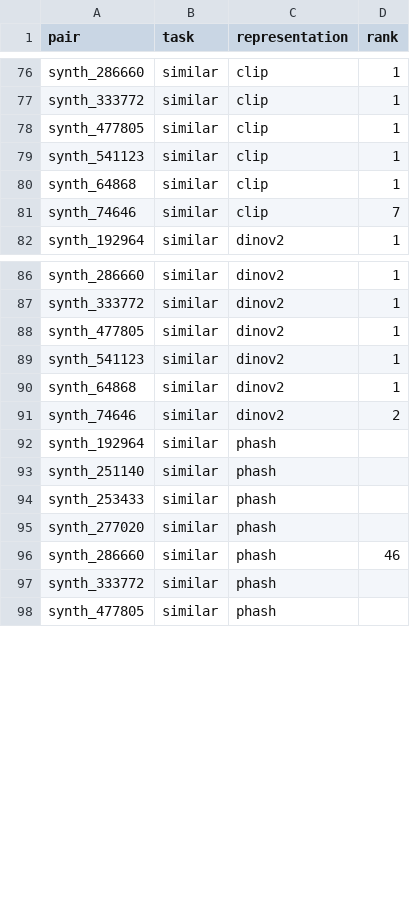
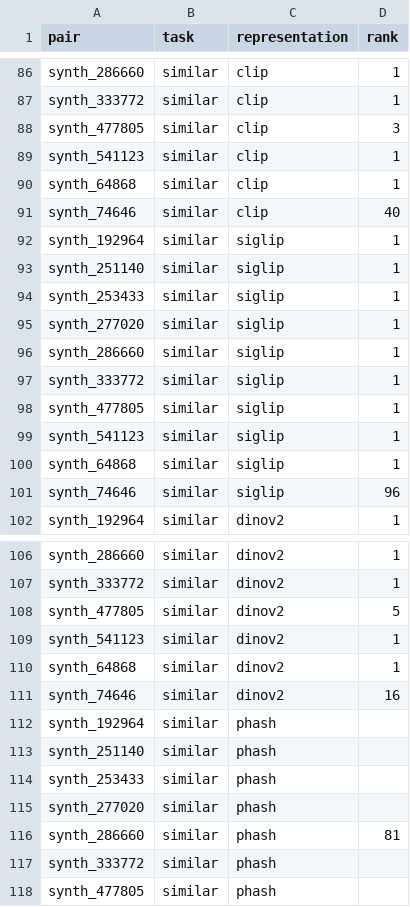
Before and after one commit to hyouka0904/IR_final, a CSV file: results/pairs.csv, drawn as a sheet; only a part is shown, gaps mark what is left out; the diff covers the shown part only.

```diff
--- a/results/pairs.csv
+++ b/results/pairs.csv
@@ -77,6 +87,16 @@ synth_286660,similar,clip,1
 synth_333772,similar,clip,1
-synth_477805,similar,clip,1
+synth_477805,similar,clip,3
 synth_541123,similar,clip,1
 synth_64868,similar,clip,1
-synth_74646,similar,clip,7
+synth_74646,similar,clip,40
+synth_192964,similar,siglip,1
+synth_251140,similar,siglip,1
+synth_253433,similar,siglip,1
+synth_277020,similar,siglip,1
+synth_286660,similar,siglip,1
+synth_333772,similar,siglip,1
+synth_477805,similar,siglip,1
+synth_541123,similar,siglip,1
+synth_64868,similar,siglip,1
+synth_74646,similar,siglip,96
 synth_192964,similar,dinov2,1
@@ -87,6 +107,6 @@ synth_286660,similar,dinov2,1
 synth_333772,similar,dinov2,1
-synth_477805,similar,dinov2,1
+synth_477805,similar,dinov2,5
 synth_541123,similar,dinov2,1
 synth_64868,similar,dinov2,1
-synth_74646,similar,dinov2,2
+synth_74646,similar,dinov2,16
 synth_192964,similar,phash,
@@ -95,3 +115,3 @@ synth_253433,similar,phash,
 synth_277020,similar,phash,
-synth_286660,similar,phash,46
+synth_286660,similar,phash,81
 synth_333772,similar,phash,
```
Also changed, not shown: 10 added rows and 22 edited cells elsewhere in this file, 26 other files.
